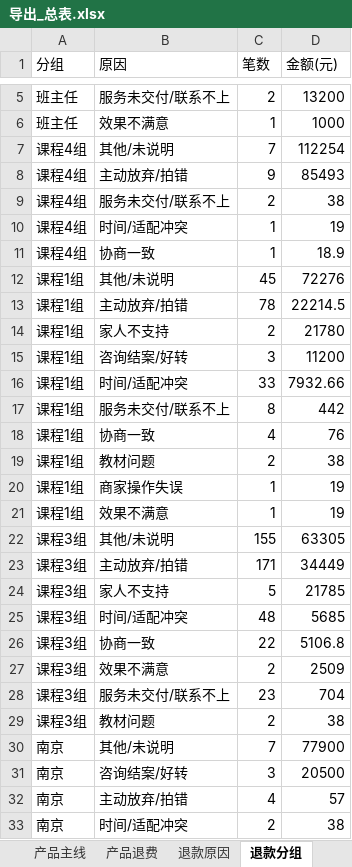
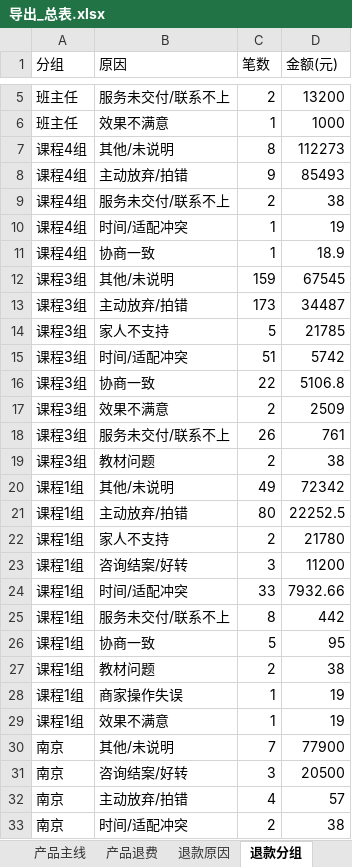
Before and after one commit to fannyqian/my-dashbord-for-guanxin, an Excel workbook: 导出_总表.xlsx, sheet 退款分组, drawn as a sheet; only a part is shown, gaps mark what is left out; values as stored, in another font and other column widths than the file's, no borders; removed rows and columns are numbered as before the commit, all else as after; the diff covers the shown part only; the diff names each change by its address in the sheet, - before the commit and + after, or states it on an @@ line.

```diff
--- a/导出_总表.xlsx (sheet 退款分组)
+++ b/导出_总表.xlsx (sheet 退款分组)
-C7 (笔数): 7
+C7 (笔数): 8
-D7 (金额(元)): 112254
+D7 (金额(元)): 112273
+row 12: 课程3组 | 其他/未说明 | 159 | 67545
+row 13: 课程3组 | 主动放弃/拍错 | 173 | 34487
@@ row 24 moved to row 14: 课程3组 @@
+row 15: 课程3组 | 时间/适配冲突 | 51 | 5742
@@ row 26 moved to row 16: 课程3组 @@
@@ row 27 moved to row 17: 课程3组 @@
+row 18: 课程3组 | 服务未交付/联系不上 | 26 | 761
@@ row 29 moved to row 19: 课程3组 @@
-C20 (笔数): 45
+C20 (笔数): 49
-D20 (金额(元)): 72276
+D20 (金额(元)): 72342
-C21 (笔数): 78
+C21 (笔数): 80
-D21 (金额(元)): 22214.5
+D21 (金额(元)): 22252.5
-C26 (笔数): 4
+C26 (笔数): 5
-D26 (金额(元)): 76
+D26 (金额(元)): 95
-row 22: 课程3组 | 其他/未说明 | 155 | 63305
-row 23: 课程3组 | 主动放弃/拍错 | 171 | 34449
-row 25: 课程3组 | 时间/适配冲突 | 48 | 5685
-row 28: 课程3组 | 服务未交付/联系不上 | 23 | 704
```
Also changed, not shown: 6 added rows, 8 removed rows, 4 moved rows and 22 edited cells elsewhere in this sheet, sheet 总表, sheet 产品主线, sheet 线下个案, sheet 线上个人, sheet 新老客, sheet 退款省份, 4 more sheets, 产品分析_导出.xlsx, 导出_按分组.xlsx, 5 other files.
